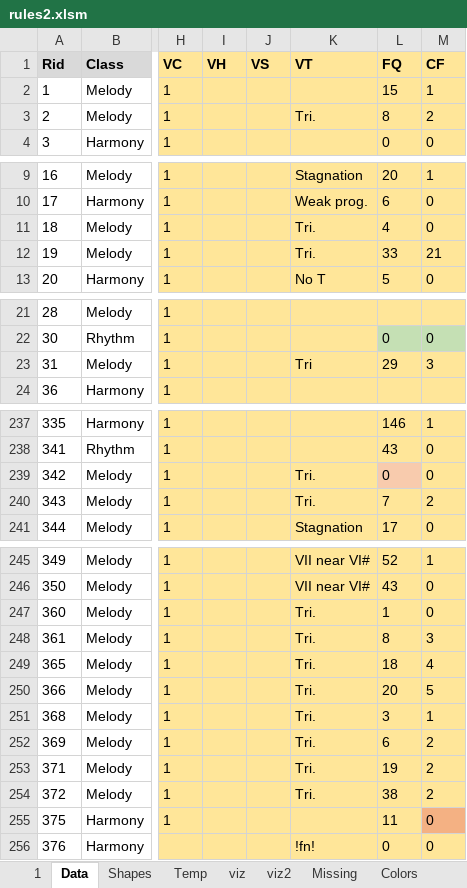
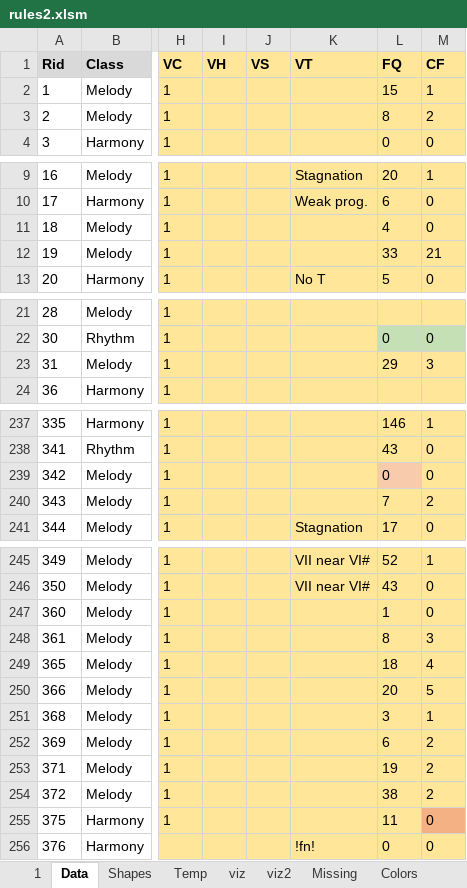
Before and after one commit to Dpst94/MGen, an Excel workbook: MGen/configs/rules2/rules2.xlsm, sheet Data, drawn as a sheet; only a part is shown, gaps mark what is left out; values as stored, in another font and other column widths than the file's, no borders; charts and pictures not drawn; the diff covers the shown part only; the diff names each change by its address in the sheet, - before the commit and + after, or states it on an @@ line.

Commit message:
CA3 LY: Add checks to prevent strange behavior: * Check that text is not specified for shapes which cannot output it - because this can hide flag number tag - and vice versa #2617

```diff
--- a/MGen/configs/rules2/rules2.xlsm (sheet Data)
+++ b/MGen/configs/rules2/rules2.xlsm (sheet Data)
-K3 (VT): Tri.
+K3 (VT): (empty)
-K11:K12 (VT): Tri.
+K11:K12 (VT): (empty)
-K23 (VT): Tri
+K23 (VT): (empty)
-K239:K240 (VT): Tri.
+K239:K240 (VT): (empty)
-K247:K254 (VT): Tri.
+K247:K254 (VT): (empty)
```
Also changed, not shown: 1 edited cell elsewhere in this sheet, 6 other files.
